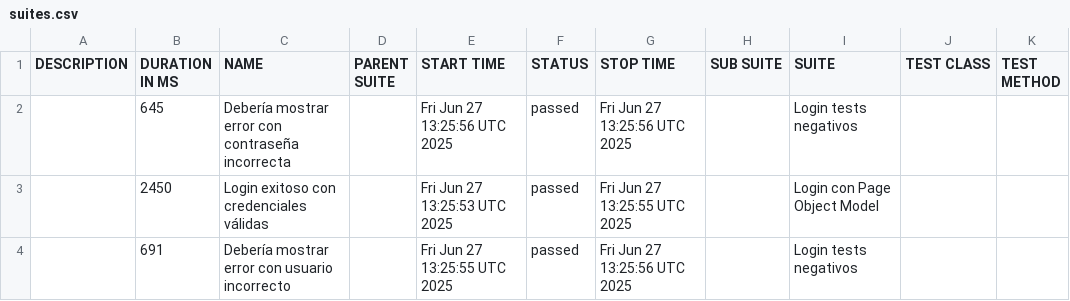
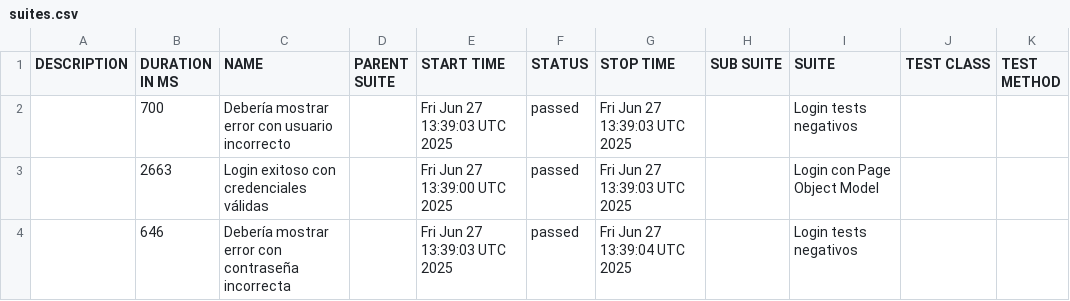
Before and after one commit to RicardoVasq/LoginAutomationCypress, a CSV file: data/suites.csv, drawn as a sheet.

```diff
--- a/data/suites.csv
+++ b/data/suites.csv
@@ -1,4 +1,4 @@
 "DESCRIPTION","DURATION IN MS","NAME","PARENT SUITE","START TIME","STATUS","STOP TIME","SUB SUITE","SUITE","TEST CLASS","TEST METHOD"
-"","645","Debería mostrar error con contraseña incorrecta","","Fri Jun 27 13:25:56 UTC 2025","passed","Fri Jun 27 13:25:56 UTC 2025","","Login tests negativos","",""
-"","2450","Login exitoso con credenciales válidas","","Fri Jun 27 13:25:53 UTC 2025","passed","Fri Jun 27 13:25:55 UTC 2025","","Login con Page Object Model","",""
-"","691","Debería mostrar error con usuario incorrecto","","Fri Jun 27 13:25:55 UTC 2025","passed","Fri Jun 27 13:25:56 UTC 2025","","Login tests negativos","",""
+"","700","Debería mostrar error con usuario incorrecto","","Fri Jun 27 13:39:03 UTC 2025","passed","Fri Jun 27 13:39:03 UTC 2025","","Login tests negativos","",""
+"","2663","Login exitoso con credenciales válidas","","Fri Jun 27 13:39:00 UTC 2025","passed","Fri Jun 27 13:39:03 UTC 2025","","Login con Page Object Model","",""
+"","646","Debería mostrar error con contraseña incorrecta","","Fri Jun 27 13:39:03 UTC 2025","passed","Fri Jun 27 13:39:04 UTC 2025","","Login tests negativos","",""
```
Also changed, not shown: 34 other files.
